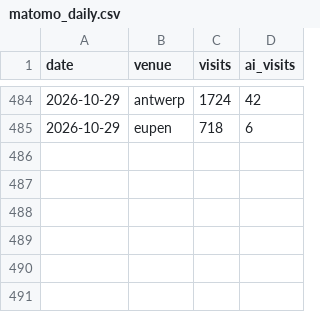
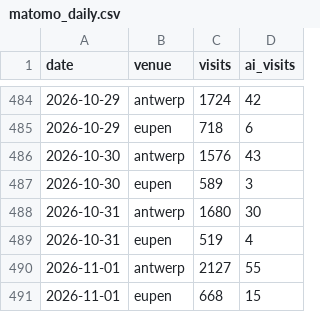
Before and after one commit to Experience-Factory/EF-AI-Traffic-Watch, a CSV file: data/matomo_daily.csv, drawn as a sheet; only a part is shown, gaps mark what is left out.

```diff
--- a/data/matomo_daily.csv
+++ b/data/matomo_daily.csv
@@ -485 +485,7 @@ date,venue,visits,ai_visits
 2026-10-29,eupen,718,6
+2026-10-30,antwerp,1576,43
+2026-10-30,eupen,589,3
+2026-10-31,antwerp,1680,30
+2026-10-31,eupen,519,4
+2026-11-01,antwerp,2127,55
+2026-11-01,eupen,668,15
```
Also changed, not shown: data/ai_sources_daily.csv, data/ai_sources_venue_daily.csv, 4 other files.
